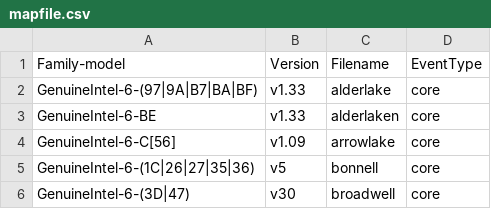
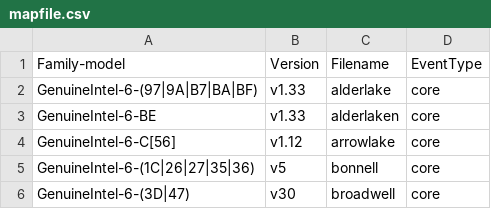
Before and after one commit to kernelorg-mirror/linux_kernel_git_namhyung_linux-perf, a CSV file: tools/perf/pmu-events/arch/x86/mapfile.csv, drawn as a sheet; only a part is shown.

Commit message:
perf vendor events: Update arrowlake events/metrics
Update events from v1.09 to v1.12. Update metrics from TMA 5.0 to 5.1.

The event updates come from:
https://github.com/intel/perfmon/commit/d5b1d2e9ee89035198ab7752e0378acba86907b6
https://github.com/intel/perfmon/commit/b9c162b7c98874321af36a411ee3c2194ea9afeb

Signed-off-by: Ian Rogers <irogers@google.com>
Tested-by: Thomas Falcon <thomas.falcon@intel.com>
Link: https://lore.kernel.org/r/20250719034515.2000467-3-irogers@google.com
Signed-off-by: Namhyung Kim <namhyung@kernel.org>

```diff
--- a/tools/perf/pmu-events/arch/x86/mapfile.csv
+++ b/tools/perf/pmu-events/arch/x86/mapfile.csv
@@ -3,3 +3,3 @@ GenuineIntel-6-(97|9A|B7|BA|BF),v1.33,alderlake,core
 GenuineIntel-6-BE,v1.33,alderlaken,core
-GenuineIntel-6-C[56],v1.09,arrowlake,core
+GenuineIntel-6-C[56],v1.12,arrowlake,core
 GenuineIntel-6-(1C|26|27|35|36),v5,bonnell,core
```
Also changed, not shown: 5 other files.
